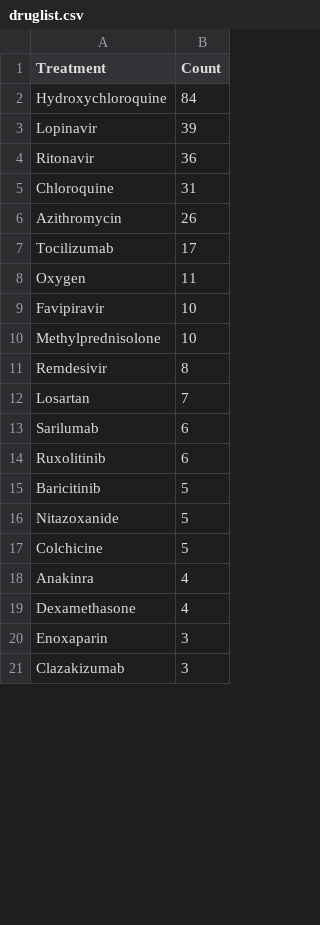
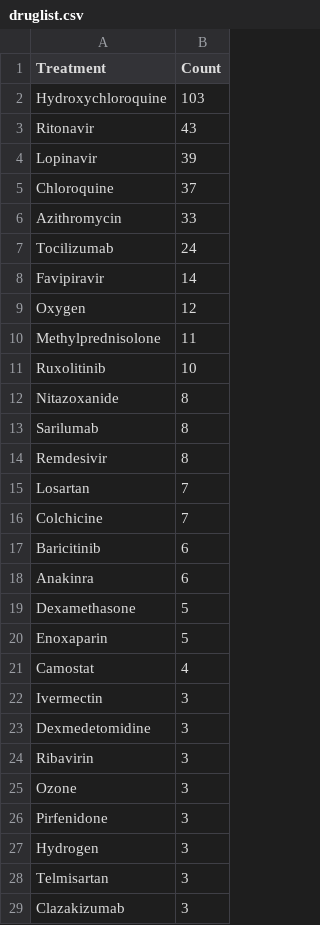
Before and after one commit to GHDDI-AILab/Targeting2019-nCoV, a CSV file: util/druglist.csv, drawn as a sheet; only a part is shown; the diff covers the shown part only.

Commit message:
upload updated druglist

```diff
--- a/util/druglist.csv
+++ b/util/druglist.csv
@@ -1,21 +1,29 @@
 Treatment,Count
-Hydroxychloroquine,84
+Hydroxychloroquine,103
+Ritonavir,43
 Lopinavir,39
-Ritonavir,36
-Chloroquine,31
-Azithromycin,26
-Tocilizumab,17
-Oxygen,11
-Favipiravir,10
-Methylprednisolone,10
+Chloroquine,37
+Azithromycin,33
+Tocilizumab,24
+Favipiravir,14
+Oxygen,12
+Methylprednisolone,11
+Ruxolitinib,10
+Nitazoxanide,8
+Sarilumab,8
 Remdesivir,8
 Losartan,7
-Sarilumab,6
-Ruxolitinib,6
-Baricitinib,5
-Nitazoxanide,5
-Colchicine,5
-Anakinra,4
-Dexamethasone,4
-Enoxaparin,3
+Colchicine,7
+Baricitinib,6
+Anakinra,6
+Dexamethasone,5
+Enoxaparin,5
+Camostat,4
+Ivermectin,3
+Dexmedetomidine,3
+Ribavirin,3
+Ozone,3
+Pirfenidone,3
+Hydrogen,3
+Telmisartan,3
 Clazakizumab,3
```
Also changed, not shown: 32 added rows, 15 removed rows, 22 moved rows and 14 edited cells elsewhere in this file.
